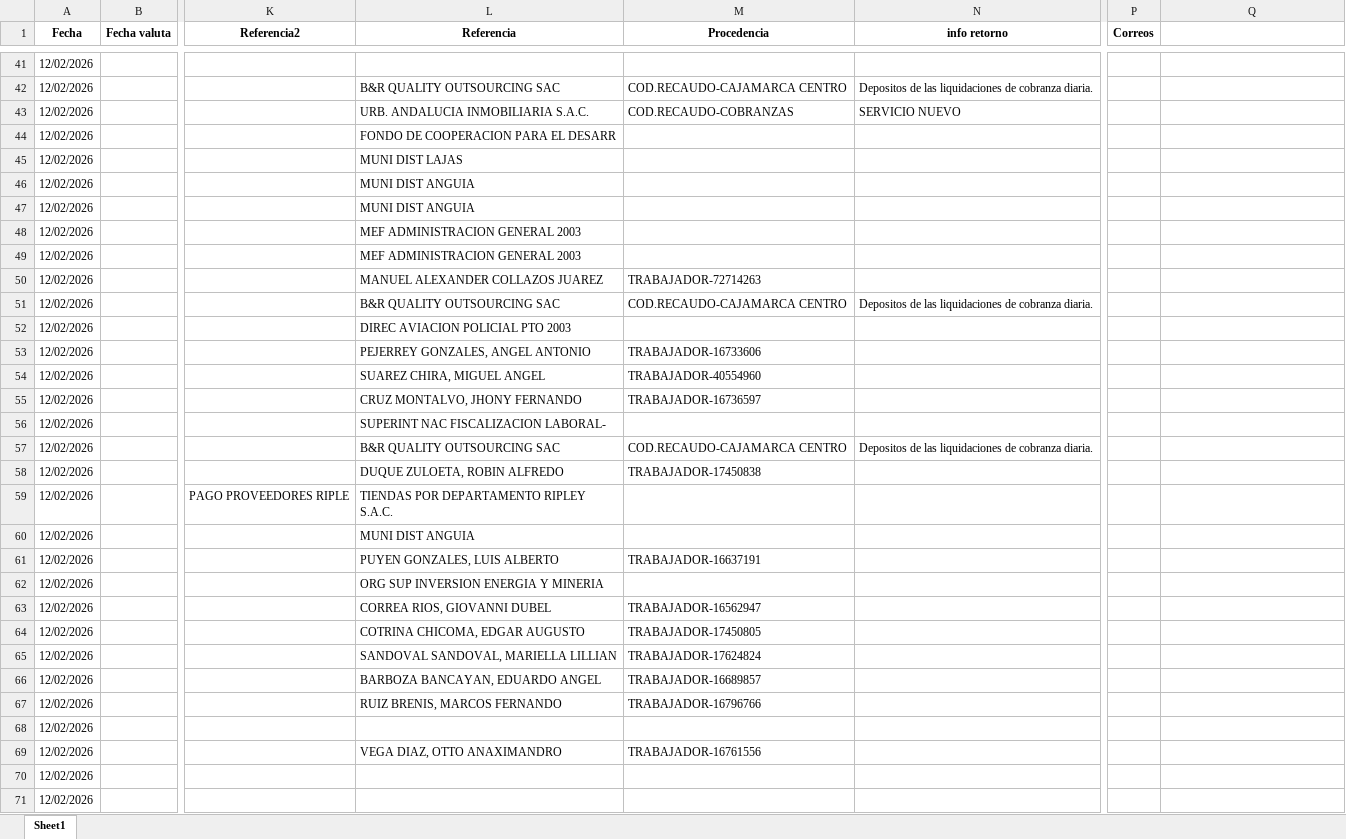
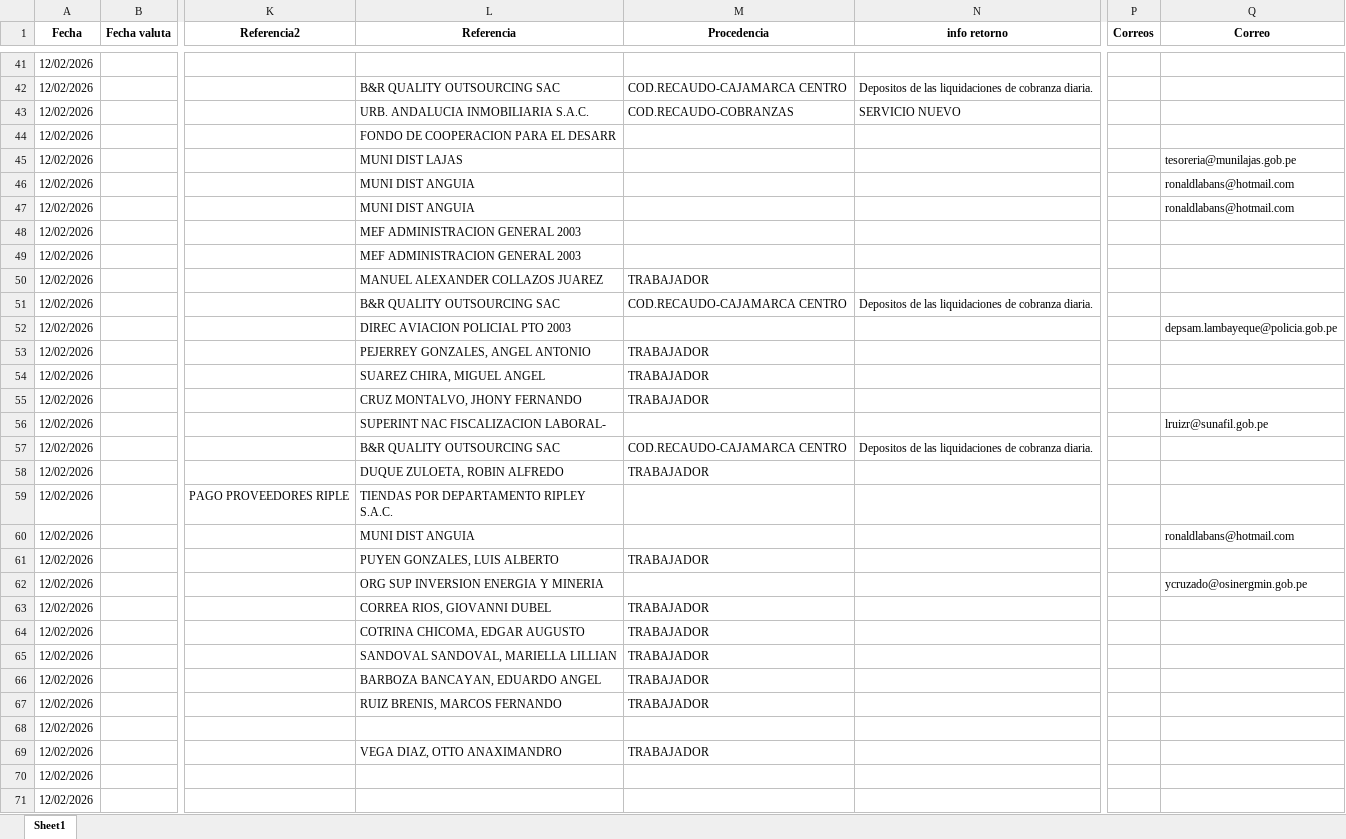
Before and after one commit to Joseph-P-ctrl/Banco, an Excel workbook: files/asientos.xlsx, sheet Sheet1, drawn as a sheet; only a part is shown, gaps mark what is left out; values as stored, in another font and other column widths than the file's, no borders; the diff covers the shown part only; the diff names each change by its address in the sheet, - before the commit and + after, or states it on an @@ line.

```diff
--- a/files/asientos.xlsx (sheet Sheet1)
+++ b/files/asientos.xlsx (sheet Sheet1)
-Q1: (empty)
+Q1: Correo
-Q45 (Correo): (empty)
+Q45 (Correo): tesoreria@munilajas.gob.pe
-Q46:Q47 (Correo): (empty)
+Q46:Q47 (Correo): ronaldlabans@hotmail.com
-M50 (Procedencia): TRABAJADOR-72714263
+M50 (Procedencia): TRABAJADOR
-Q52 (Correo): (empty)
+Q52 (Correo): depsam.lambayeque@policia.gob.pe
-M53 (Procedencia): TRABAJADOR-16733606
+M53 (Procedencia): TRABAJADOR
-M54 (Procedencia): TRABAJADOR-40554960
+M54 (Procedencia): TRABAJADOR
-M55 (Procedencia): TRABAJADOR-16736597
+M55 (Procedencia): TRABAJADOR
-Q56 (Correo): (empty)
+Q56 (Correo): lruizr@sunafil.gob.pe
-M58 (Procedencia): TRABAJADOR-17450838
+M58 (Procedencia): TRABAJADOR
-Q60 (Correo): (empty)
+Q60 (Correo): ronaldlabans@hotmail.com
-M61 (Procedencia): TRABAJADOR-16637191
+M61 (Procedencia): TRABAJADOR
-Q62 (Correo): (empty)
+Q62 (Correo): ycruzado@osinergmin.gob.pe
-M63 (Procedencia): TRABAJADOR-16562947
+M63 (Procedencia): TRABAJADOR
-M64 (Procedencia): TRABAJADOR-17450805
+M64 (Procedencia): TRABAJADOR
-M65 (Procedencia): TRABAJADOR-17624824
+M65 (Procedencia): TRABAJADOR
-M66 (Procedencia): TRABAJADOR-16689857
+M66 (Procedencia): TRABAJADOR
-M67 (Procedencia): TRABAJADOR-16796766
+M67 (Procedencia): TRABAJADOR
-M69 (Procedencia): TRABAJADOR-16761556
+M69 (Procedencia): TRABAJADOR
```
Also changed, not shown: 106 edited cells elsewhere in this sheet, BD/BASE CLIENTE ESTADO ACTUALIZADO.XLSX, files/movimientos.xlsx, 35 other files.
